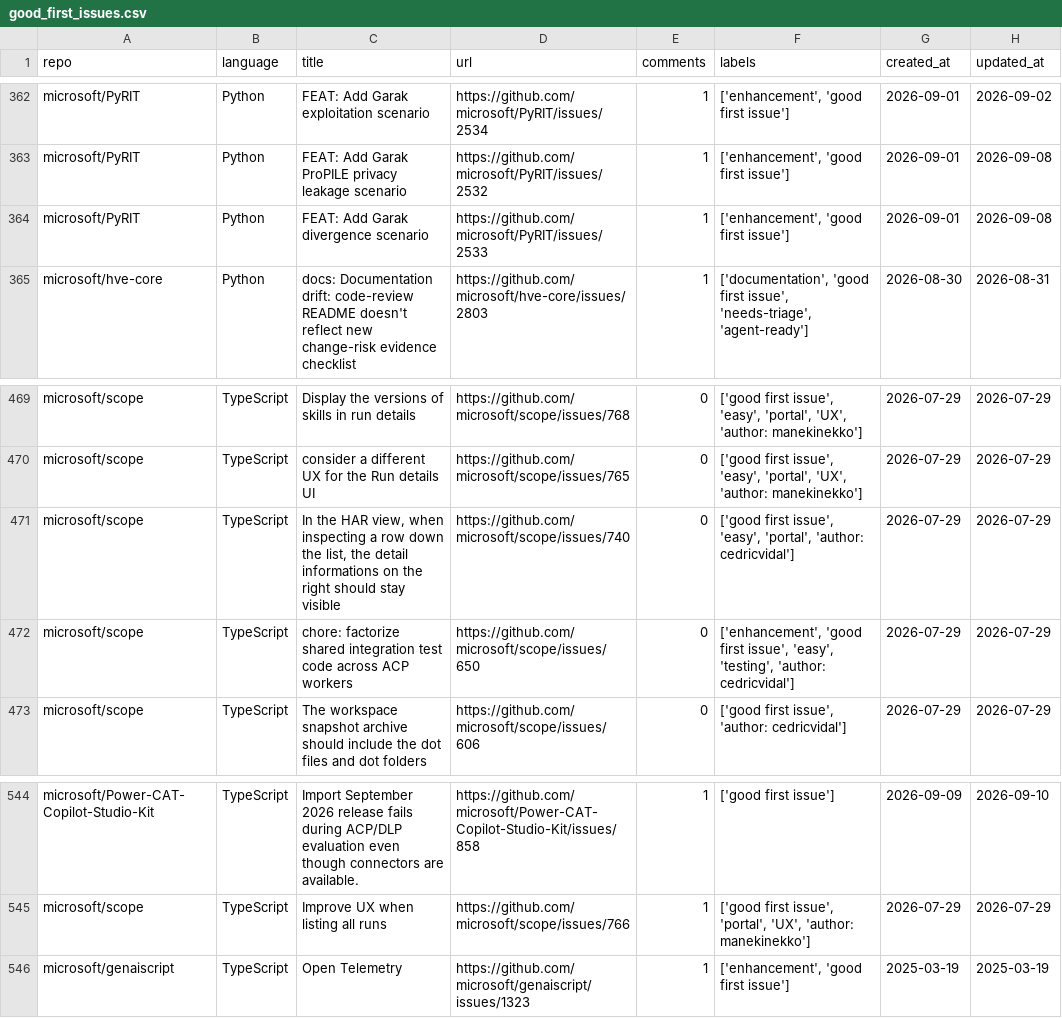
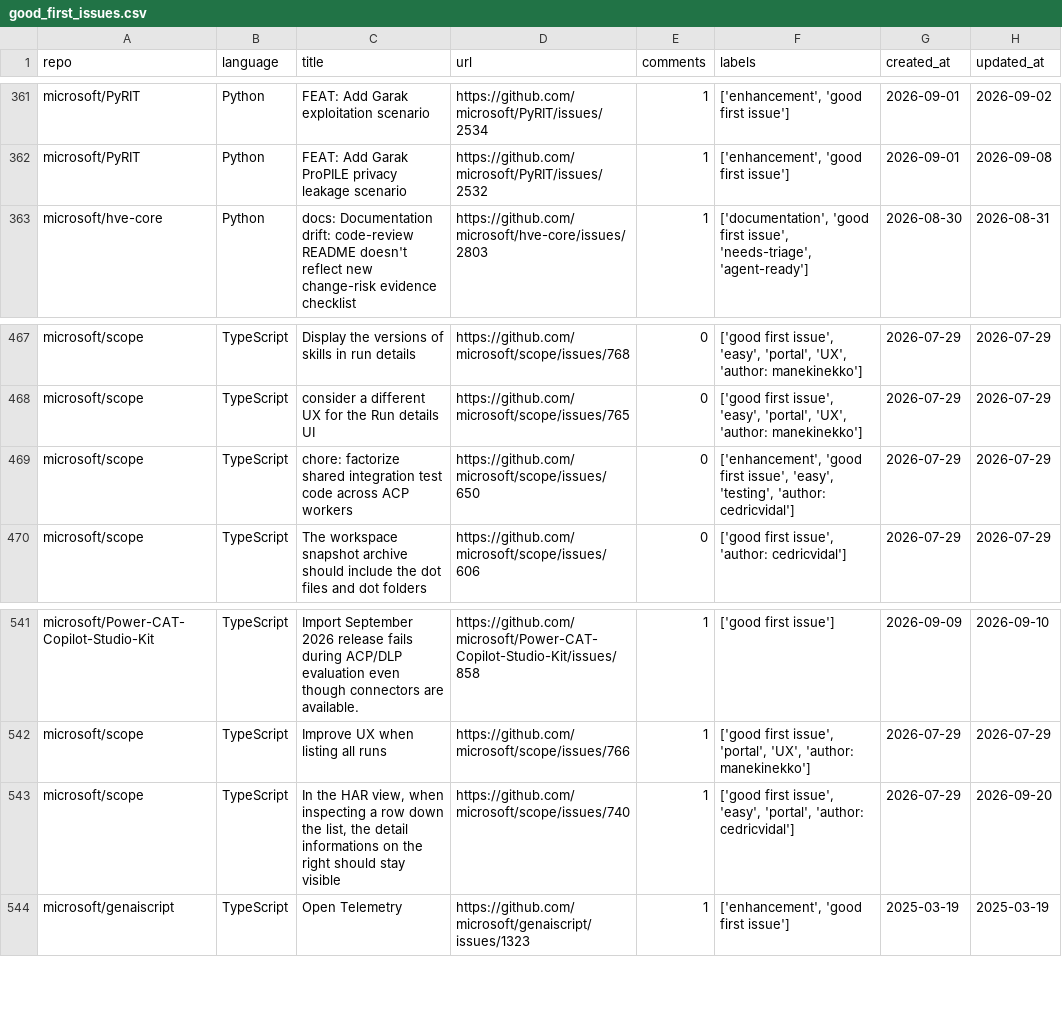
Before and after one commit to drkrillo/good-first-issues, a CSV file: good_first_issues.csv, drawn as a sheet; only a part is shown, gaps mark what is left out; removed rows and columns are numbered as before the commit, all else as after; the diff covers the shown part only; the diff names each change by its address in the sheet, - before the commit and + after, or states it on an @@ line.

```diff
--- a/good_first_issues.csv
+++ b/good_first_issues.csv
-row 364: microsoft/PyRIT | Python | FEAT: Add Garak divergence scenario | https://github.com/microsoft/PyRIT/issues/2533 | 1 | ['enhancement', 'good first issue'] | 2026-09-01 | 2026-09-08
-row 471: microsoft/scope | TypeScript | In the HAR view, when inspecting a row down the list, the detail informations on the right should stay visible | https://github.com/microsoft/scope/issues/740 | 0 | ['good first issue', 'easy', 'portal', 'author: cedricvidal'] | 2026-07-29 | 2026-07-29
+row 543: microsoft/scope | TypeScript | In the HAR view, when inspecting a row down the list, the detail informations on the right should stay visible | https://github.com/microsoft/scope/issues/740 | 1 | ['good first issue', 'easy', 'portal', 'author: cedricvidal'] | 2026-07-29 | 2026-09-20
```
Also changed, not shown: 6 added rows, 7 removed rows and 2 edited cells elsewhere in this file, 1 other file.
